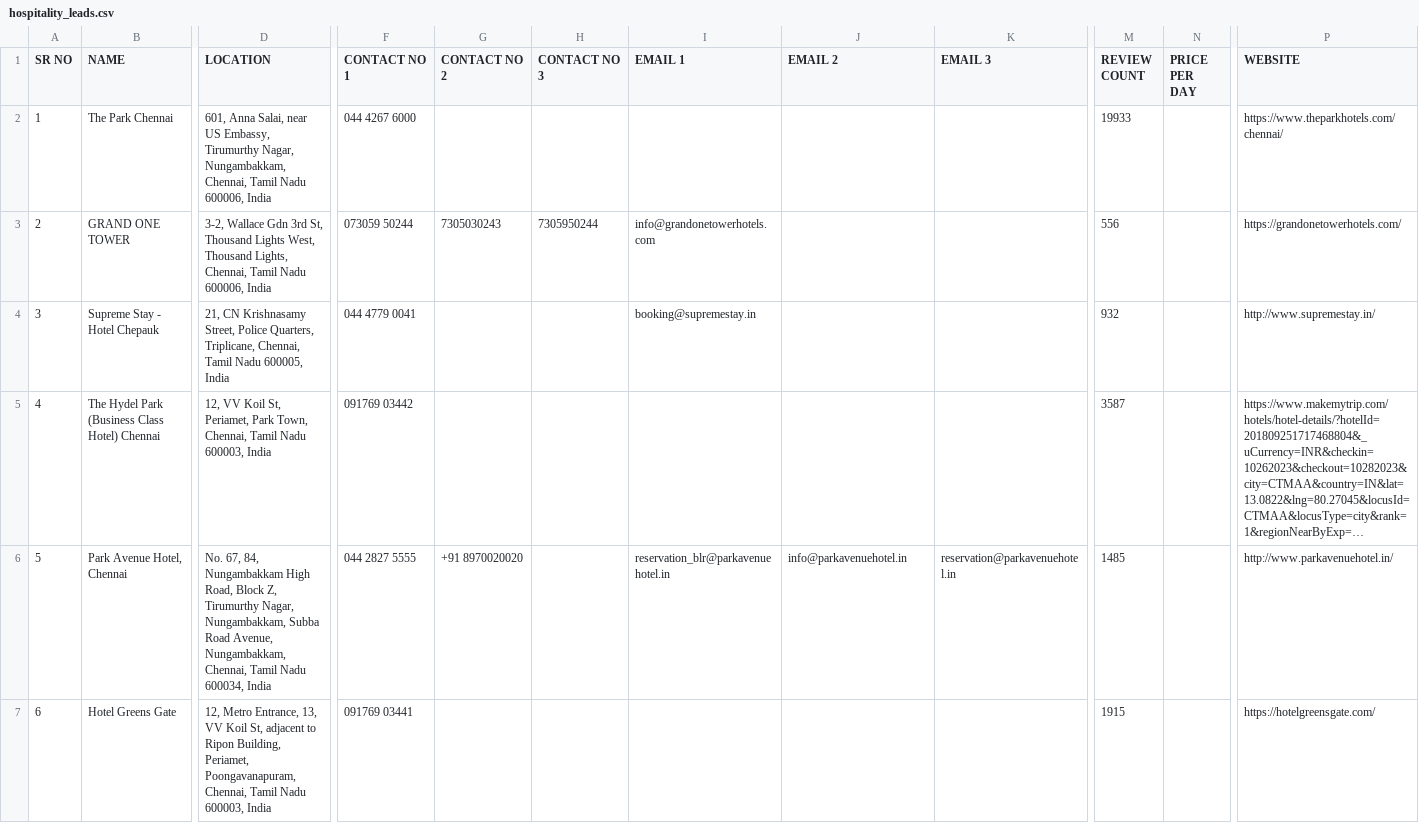
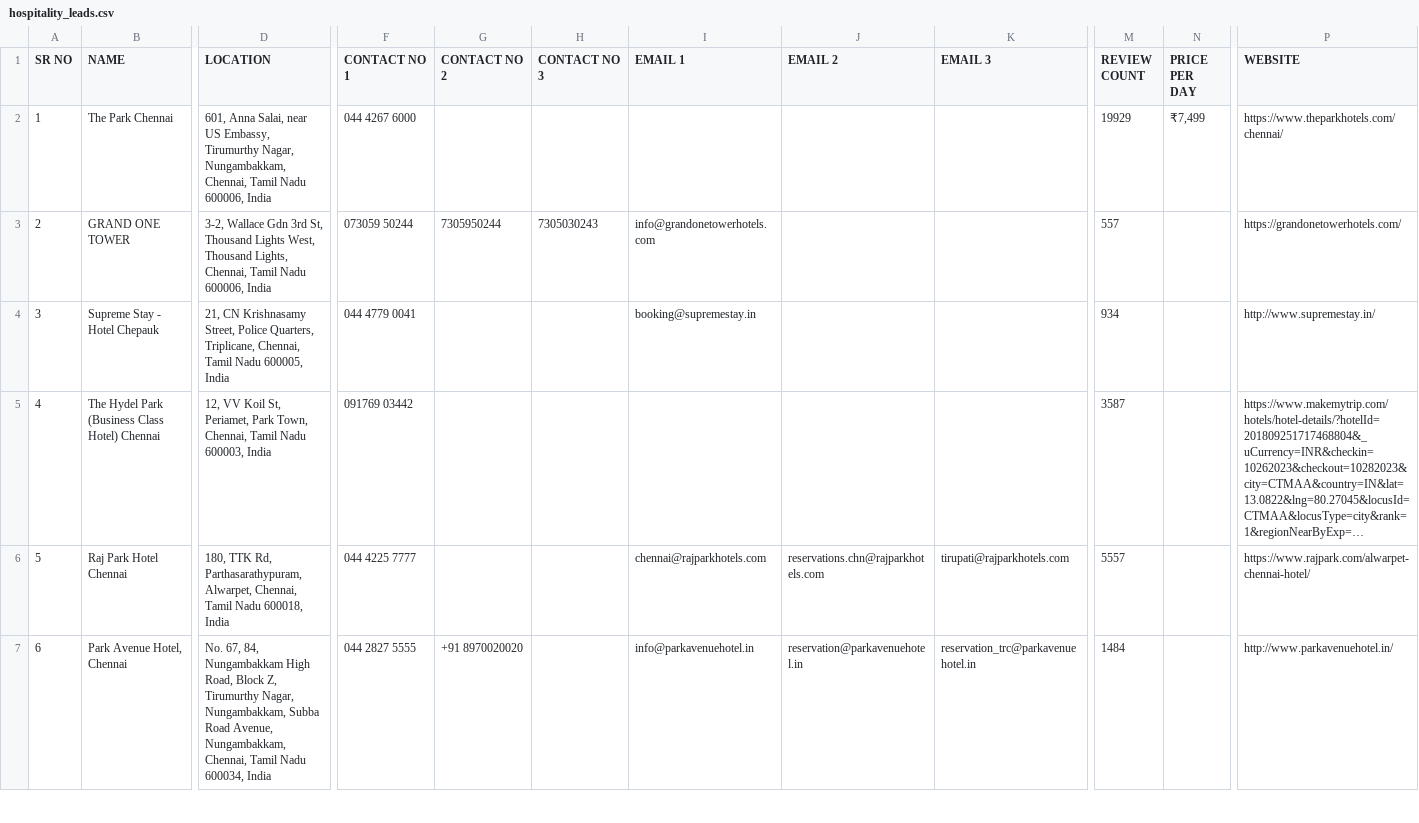
Before and after one commit to Sakshi-Srivastava19/hospitality-lead-generator, a CSV file: output/hospitality_leads.csv, drawn as a sheet; only a part is shown, gaps mark what is left out; long unchanged cells end in …; the diff covers the shown part only; the diff names each change by its address in the sheet, - before the commit and + after, or states it on an @@ line.

Commit message:
Improve MMT price matching and extraction
Fix fuzzy-name matching and MMT name extraction to reduce wrong/empty prices. Added issues/ISSUES.md documenting the bugs and fixes. main.py: print MMT results for debugging, add normalize_hotel_name to strip parentheticals/punctuation and a small set of generic words, use token_sort_ratio on normalized names with a lowered threshold (80) and guard against empty normalized names to avoid false positives. price_extractor.py: switch from brittle text-line heuristics to parsing page_source with BeautifulSoup and selecting p[itemprop='name'] for reliable hotel names; extract prices from the cleaned card text. places_api.py: validate Google Places API status and raise a clear error if the request fails (helps catch invalid API key/billing issues). Updated CSV output reflects newly matched prices and corrected contact/order data.

```diff
--- a/output/hospitality_leads.csv
+++ b/output/hospitality_leads.csv
-M2 (REVIEW COUNT): 19933
+M2 (REVIEW COUNT): 19929
-N2 (PRICE PER DAY): (empty)
+N2 (PRICE PER DAY): ₹7,499
-G3 (CONTACT NO 2): 7305030243
+G3 (CONTACT NO 2): 7305950244
-H3 (CONTACT NO 3): 7305950244
+H3 (CONTACT NO 3): 7305030243
-M3 (REVIEW COUNT): 556
+M3 (REVIEW COUNT): 557
-M4 (REVIEW COUNT): 932
+M4 (REVIEW COUNT): 934
-B6 (NAME): Park Avenue Hotel, Chennai
+B6 (NAME): Raj Park Hotel Chennai
-D6 (LOCATION): No. 67, 84, Nungambakkam High Road, Block Z, Tirumurthy Nagar, Nungambakkam, Subba Road Avenue, Nungambakkam, Chennai, Tamil Nadu 600034, India
+D6 (LOCATION): 180, TTK Rd, Parthasarathypuram, Alwarpet, Chennai, Tamil Nadu 600018, India
-F6 (CONTACT NO 1): 044 2827 5555
+F6 (CONTACT NO 1): 044 4225 7777
-G6 (CONTACT NO 2): +91 8970020020
+G6 (CONTACT NO 2): (empty)
-I6 (EMAIL 1): reservation_blr@parkavenuehotel.in
+I6 (EMAIL 1): chennai@rajparkhotels.com
-J6 (EMAIL 2): info@parkavenuehotel.in
+J6 (EMAIL 2): reservations.chn@rajparkhotels.com
-K6 (EMAIL 3): reservation@parkavenuehotel.in
+K6 (EMAIL 3): tirupati@rajparkhotels.com
-M6 (REVIEW COUNT): 1485
+M6 (REVIEW COUNT): 5557
-P6 (WEBSITE): http://www.parkavenuehotel.in/
+P6 (WEBSITE): https://www.rajpark.com/alwarpet-chennai-hotel/
-B7 (NAME): Hotel Greens Gate
+B7 (NAME): Park Avenue Hotel, Chennai
-D7 (LOCATION): 12, Metro Entrance, 13, VV Koil St, adjacent to Ripon Building, Periamet, Poongavanapuram, Chennai, Tamil Nadu 600003, India
+D7 (LOCATION): No. 67, 84, Nungambakkam High Road, Block Z, Tirumurthy Nagar, Nungambakkam, Subba Road Avenue, Nungambakkam, Chennai, Tamil Nadu 600034, India
-F7 (CONTACT NO 1): 091769 03441
+F7 (CONTACT NO 1): 044 2827 5555
-G7 (CONTACT NO 2): (empty)
+G7 (CONTACT NO 2): +91 8970020020
-I7 (EMAIL 1): (empty)
+I7 (EMAIL 1): info@parkavenuehotel.in
-J7 (EMAIL 2): (empty)
+J7 (EMAIL 2): reservation@parkavenuehotel.in
-K7 (EMAIL 3): (empty)
+K7 (EMAIL 3): reservation_trc@parkavenuehotel.in
-M7 (REVIEW COUNT): 1915
+M7 (REVIEW COUNT): 1484
-P7 (WEBSITE): https://hotelgreensgate.com/
+P7 (WEBSITE): http://www.parkavenuehotel.in/
```
Also changed, not shown: 148 edited cells elsewhere in this file, 4 other files.
